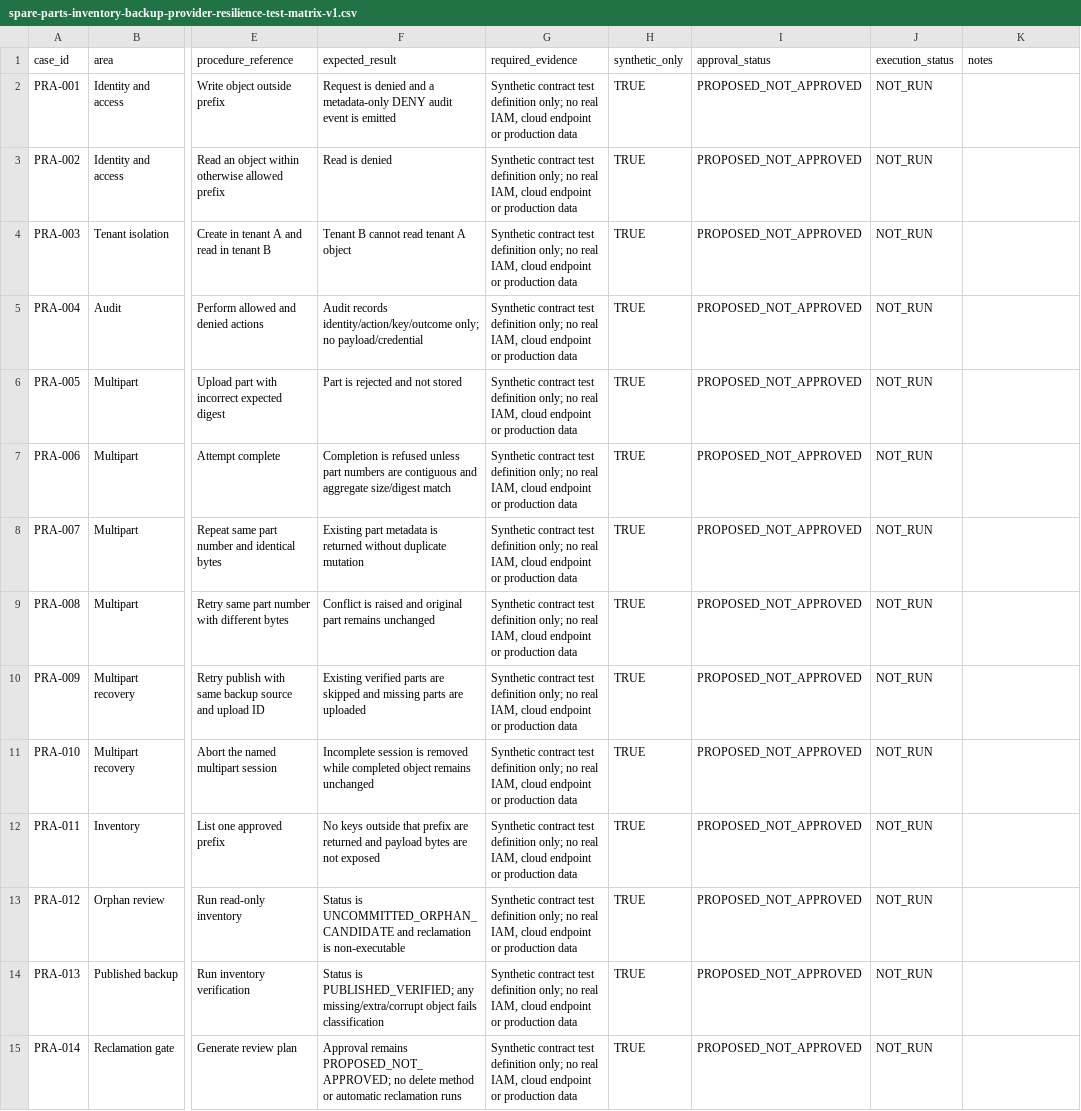
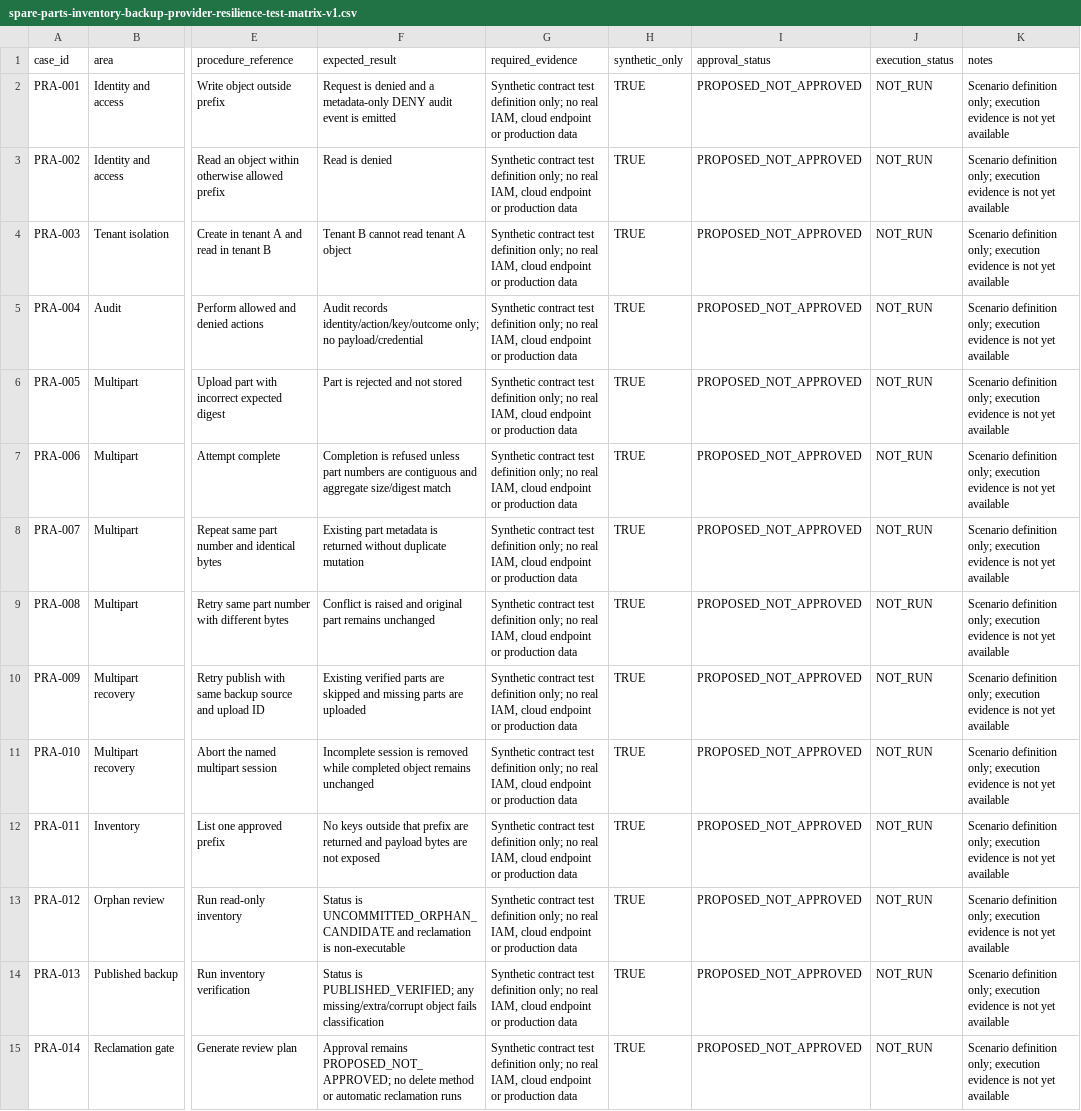
Before and after one commit to rexyll/cnc-knowledge, a CSV file: resouces/17-operation-maintenance-and-repair/spare-parts-inventory-backup-provider-resilience-test-matrix-v1.csv, drawn as a sheet; only a part is shown, gaps mark what is left out; the diff names each change by its address in the sheet, - before the commit and + after, or states it on an @@ line.

Commit message:
fix(ch17): complete provider resilience matrix notes column

```diff
--- a/resouces/17-operation-maintenance-and-repair/spare-parts-inventory-backup-provider-resilience-test-matrix-v1.csv
+++ b/resouces/17-operation-maintenance-and-repair/spare-parts-inventory-backup-provider-resilience-test-matrix-v1.csv
-K2:K15 (notes): (empty)
+K2:K15 (notes): Scenario definition only; execution evidence is not yet available
```
